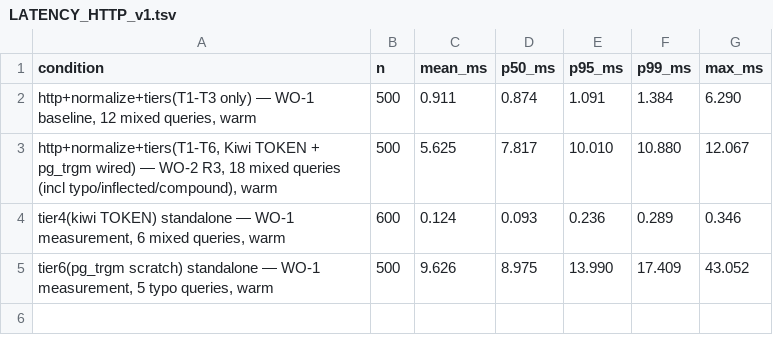
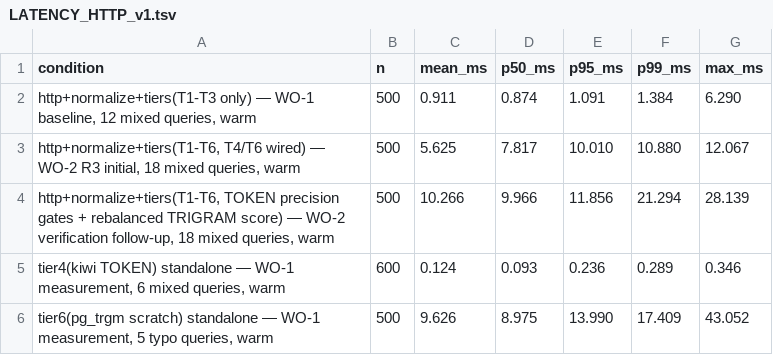
Before and after one commit to taiengineering/taieng, a TSV file: docs/knowledge/search-dict/measurements/LATENCY_HTTP_v1.tsv, drawn as a sheet.

```diff
--- a/docs/knowledge/search-dict/measurements/LATENCY_HTTP_v1.tsv
+++ b/docs/knowledge/search-dict/measurements/LATENCY_HTTP_v1.tsv
@@ -2,3 +2,4 @@ condition	n	mean_ms	p50_ms	p95_ms	p99_ms	max_ms
 http+normalize+tiers(T1-T3 only) — WO-1 baseline, 12 mixed queries, warm	500	0.911	0.874	1.091	1.384	6.290
-http+normalize+tiers(T1-T6, Kiwi TOKEN + pg_trgm wired) — WO-2 R3, 18 mixed queries (incl typo/inflected/compound), warm	500	5.625	7.817	10.010	10.880	12.067
+http+normalize+tiers(T1-T6, T4/T6 wired) — WO-2 R3 initial, 18 mixed queries, warm	500	5.625	7.817	10.010	10.880	12.067
+http+normalize+tiers(T1-T6, TOKEN precision gates + rebalanced TRIGRAM score) — WO-2 verification follow-up, 18 mixed queries, warm	500	10.266	9.966	11.856	21.294	28.139
 tier4(kiwi TOKEN) standalone — WO-1 measurement, 6 mixed queries, warm	600	0.124	0.093	0.236	0.289	0.346
```
Also changed, not shown: docs/knowledge/search-dict/SEARCH_BENCHMARK_RESULT_v1.tsv, 1 other file.
